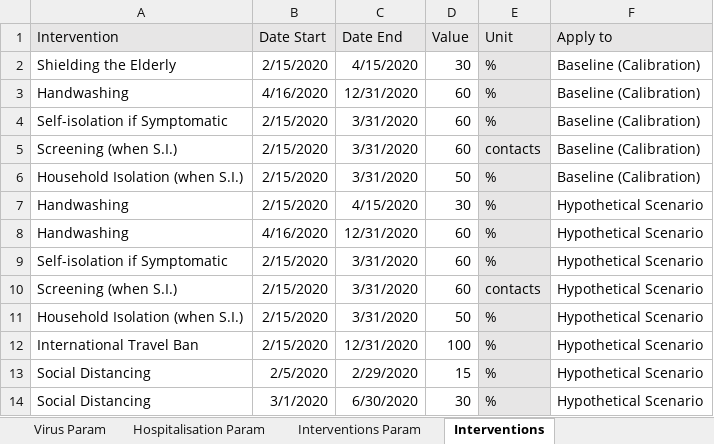
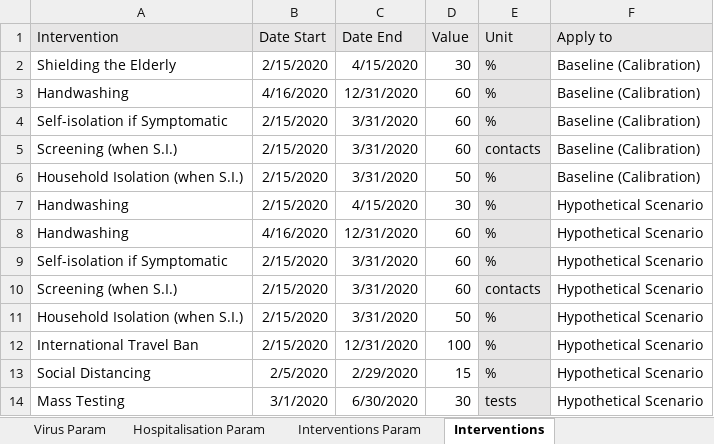
Before and after one commit to ocelhay/como, an Excel workbook: Template_CoMoCOVID-19App.xlsx, sheet Interventions, drawn as a sheet; values as stored, in another font and other column widths than the file's, no borders; the diff names each change by its address in the sheet, - before the commit and + after, or states it on an @@ line.

```diff
--- a/Template_CoMoCOVID-19App.xlsx (sheet Interventions)
+++ b/Template_CoMoCOVID-19App.xlsx (sheet Interventions)
-A14 (Intervention): Social Distancing
+A14 (Intervention): Mass Testing
-E14 (Unit): %
+E14 (Unit): tests
```
Also changed, not shown: sheet Instructions, 11 other files.
